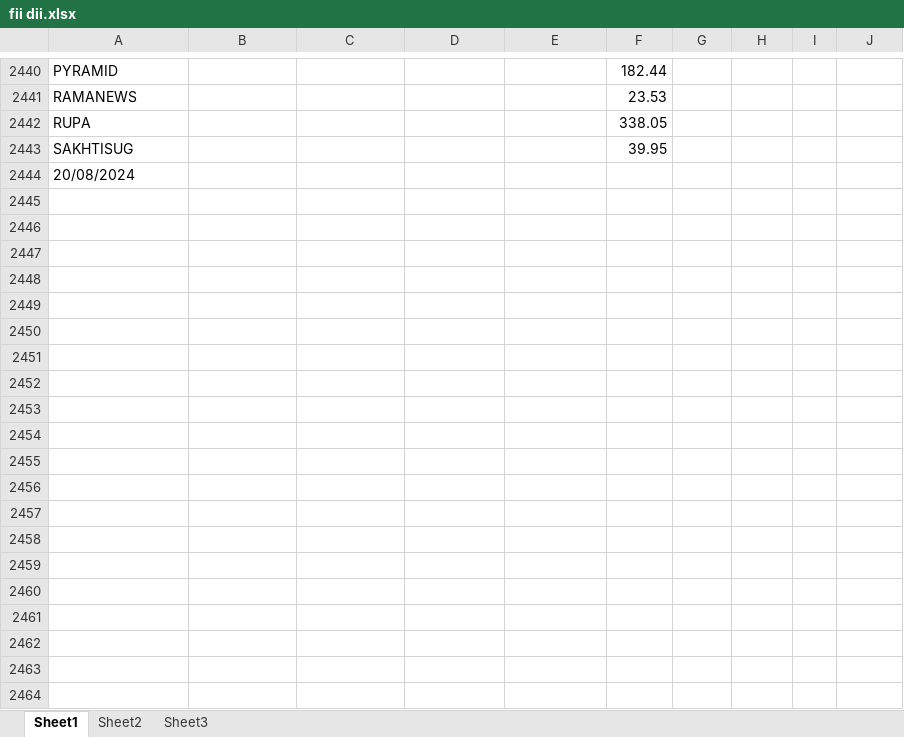
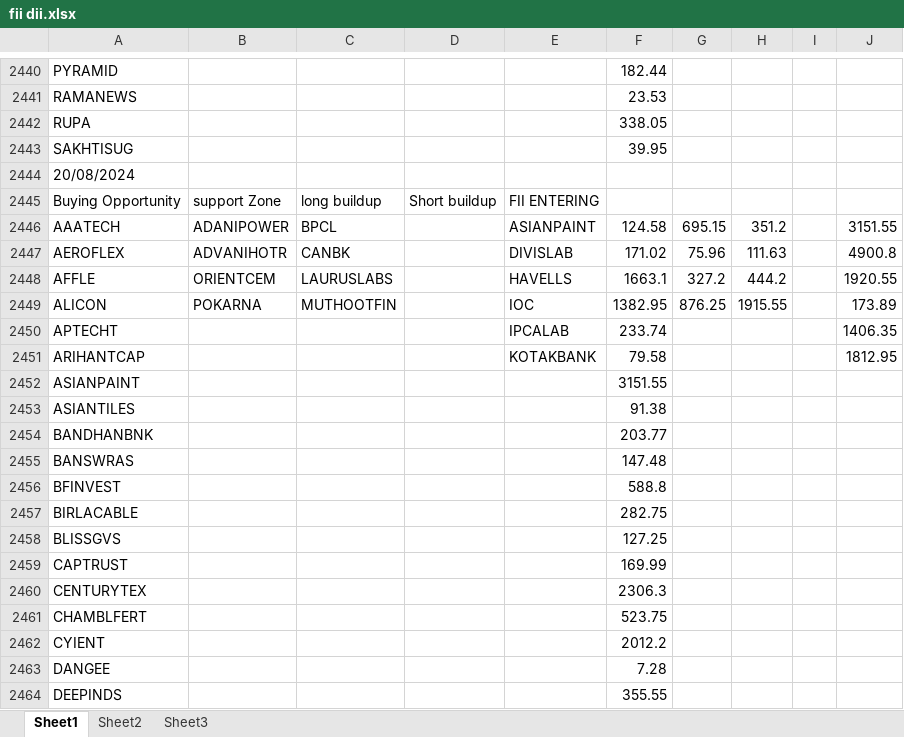
Before and after one commit to amirathor/Story, an Excel workbook: fii dii.xlsx, sheet Sheet1, drawn as a sheet; only a part is shown, gaps mark what is left out; values as stored, in another font and other column widths than the file's, no borders; the diff covers the shown part only; the diff names each change by its address in the sheet, - before the commit and + after, or states it on an @@ line.

```diff
--- a/fii dii.xlsx (sheet Sheet1)
+++ b/fii dii.xlsx (sheet Sheet1)
+row 2445: Buying Opportunity | support Zone | long buildup | Short buildup | FII ENTERING
+row 2446: AAATECH | ADANIPOWER | BPCL |  | ASIANPAINT | 124.58 | 695.15 | 351.2 |  | 3151.55
+row 2447: AEROFLEX | ADVANIHOTR | CANBK |  | DIVISLAB | 171.02 | 75.96 | 111.63 |  | 4900.8
+row 2448: AFFLE | ORIENTCEM | LAURUSLABS |  | HAVELLS | 1663.1 | 327.2 | 444.2 |  | 1920.55
+row 2449: ALICON | POKARNA | MUTHOOTFIN |  | IOC | 1382.95 | 876.25 | 1915.55 |  | 173.89
+row 2450: APTECHT |  |  |  | IPCALAB | 233.74 |  |  |  | 1406.35
+row 2451: ARIHANTCAP |  |  |  | KOTAKBANK | 79.58 |  |  |  | 1812.95
+row 2452: ASIANPAINT |  |  |  |  | 3151.55
+row 2453: ASIANTILES |  |  |  |  | 91.38
+row 2454: BANDHANBNK |  |  |  |  | 203.77
+row 2455: BANSWRAS |  |  |  |  | 147.48
+row 2456: BFINVEST |  |  |  |  | 588.8
+row 2457: BIRLACABLE |  |  |  |  | 282.75
+row 2458: BLISSGVS |  |  |  |  | 127.25
+row 2459: CAPTRUST |  |  |  |  | 169.99
+row 2460: CENTURYTEX |  |  |  |  | 2306.3
+row 2461: CHAMBLFERT |  |  |  |  | 523.75
+row 2462: CYIENT |  |  |  |  | 2012.2
+row 2463: DANGEE |  |  |  |  | 7.28
+row 2464: DEEPINDS |  |  |  |  | 355.55
```
Also changed, not shown: 43 added rows elsewhere in this sheet, fidi.xlsx, 1 other file.
